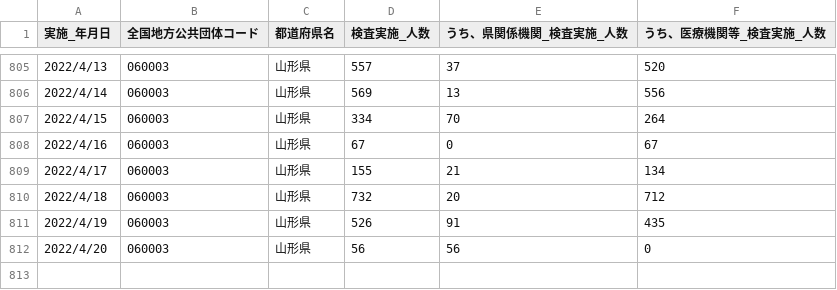
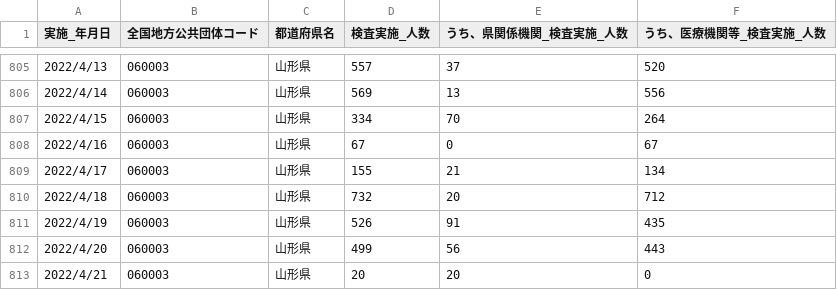
Before and after one commit to satorukadowaki/covid19-yamagata, a CSV file: app/master_data/csv/tests.csv, drawn as a sheet; only a part is shown, gaps mark what is left out.

```diff
--- a/app/master_data/csv/tests.csv
+++ b/app/master_data/csv/tests.csv
@@ -811,2 +811,3 @@
 2022/4/19,060003,山形県,526,91,435,,,,,,,,,,,,,,,,,,,,,,,,,,,,,,,,,,,,,,,
-2022/4/20,060003,山形県,56,56,0,,,,,,,,,,,,,,,,,,,,,,,,,,,,,,,,,,,,,,,
+2022/4/20,060003,山形県,499,56,443,,,,,,,,,,,,,,,,,,,,,,,,,,,,,,,,,,,,,,,
+2022/4/21,060003,山形県,20,20,0,,,,,,,,,,,,,,,,,,,,,,,,,,,,,,,,,,,,,,,
```
Also changed, not shown: app/master_data/csv/tests_org.csv, 32 other files.
